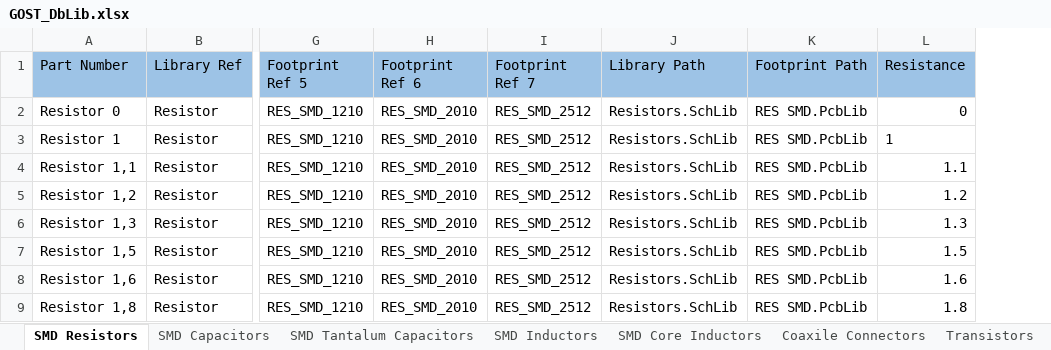
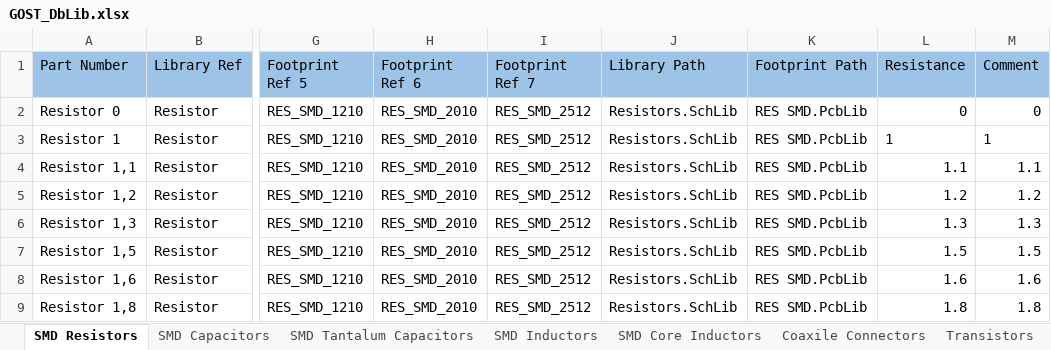
Before and after one commit to PunkiPie/GOST_Lib, an Excel workbook: GOST_DbLib.xlsx, sheet SMD Resistors, drawn as a sheet; only a part is shown, gaps mark what is left out; values as stored, in another font and other column widths than the file's, no borders; the diff names each change by its address in the sheet, - before the commit and + after, or states it on an @@ line.

```diff
--- a/GOST_DbLib.xlsx (sheet SMD Resistors)
+++ b/GOST_DbLib.xlsx (sheet SMD Resistors)
+column M (Comment), rows 2-9: 0 | 1 | 1.1 | 1.2 | 1.3 | 1.5 | 1.6 | 1.8
```
Also changed, not shown: sheet Switches, sheet Relays, sheet Diodes, other sheet tabs, 6 other files.
